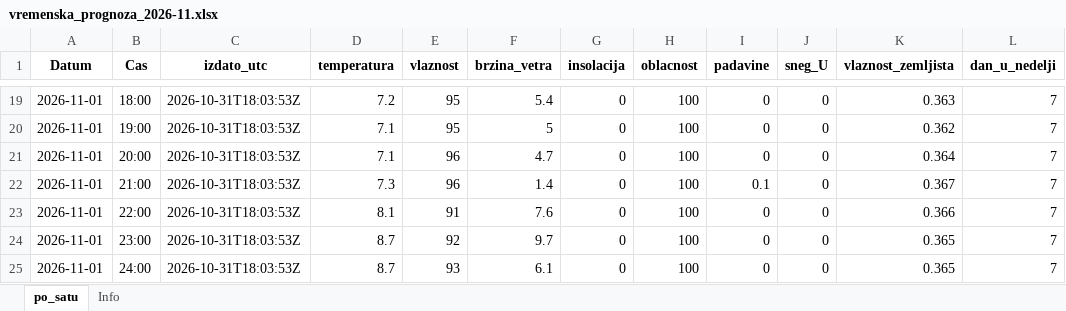
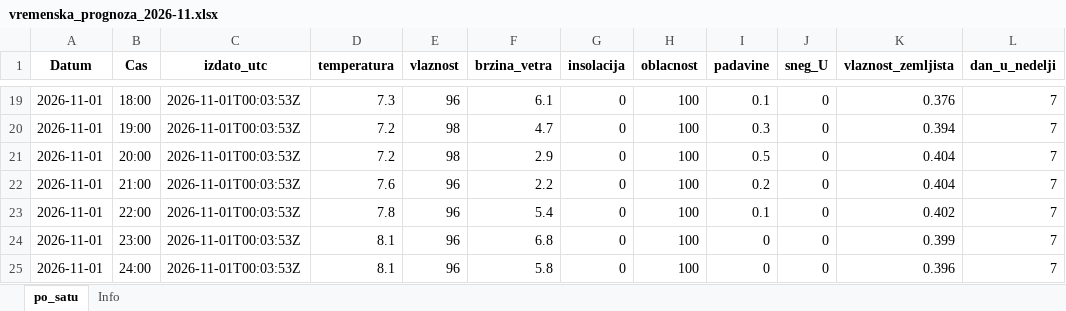
Before and after one commit to vijukM/ns-bike-data, an Excel workbook: podaci/vremenska_prognoza/excel/vremenska_prognoza_2026-11.xlsx, sheet po_satu, drawn as a sheet; only a part is shown, gaps mark what is left out; values as stored, in another font and other column widths than the file's, no borders; the diff covers the shown part only; the diff names each change by its address in the sheet, - before the commit and + after, or states it on an @@ line.

```diff
--- a/podaci/vremenska_prognoza/excel/vremenska_prognoza_2026-11.xlsx (sheet po_satu)
+++ b/podaci/vremenska_prognoza/excel/vremenska_prognoza_2026-11.xlsx (sheet po_satu)
-C19:C25 (izdato_utc): 2026-10-31T18:03:53Z
+C19:C25 (izdato_utc): 2026-11-01T00:03:53Z
-D19 (temperatura): 7.2
+D19 (temperatura): 7.3
-E19 (vlaznost): 95
+E19 (vlaznost): 96
-F19 (brzina_vetra): 5.4
+F19 (brzina_vetra): 6.1
-I19 (padavine): 0
+I19 (padavine): 0.1
-K19 (vlaznost_zemljista): 0.363
+K19 (vlaznost_zemljista): 0.376
-D20:D21 (temperatura): 7.1
+D20:D21 (temperatura): 7.2
-E20 (vlaznost): 95
+E20 (vlaznost): 98
-F20 (brzina_vetra): 5
+F20 (brzina_vetra): 4.7
-I20 (padavine): 0
+I20 (padavine): 0.3
-K20 (vlaznost_zemljista): 0.362
+K20 (vlaznost_zemljista): 0.394
-E21 (vlaznost): 96
+E21 (vlaznost): 98
-F21 (brzina_vetra): 4.7
+F21 (brzina_vetra): 2.9
-I21 (padavine): 0
+I21 (padavine): 0.5
-K21 (vlaznost_zemljista): 0.364
+K21 (vlaznost_zemljista): 0.404
-D22 (temperatura): 7.3
+D22 (temperatura): 7.6
-F22 (brzina_vetra): 1.4
+F22 (brzina_vetra): 2.2
-I22 (padavine): 0.1
+I22 (padavine): 0.2
-K22 (vlaznost_zemljista): 0.367
+K22 (vlaznost_zemljista): 0.404
-D23 (temperatura): 8.1
+D23 (temperatura): 7.8
-E23 (vlaznost): 91
+E23 (vlaznost): 96
-F23 (brzina_vetra): 7.6
+F23 (brzina_vetra): 5.4
-I23 (padavine): 0
+I23 (padavine): 0.1
-K23 (vlaznost_zemljista): 0.366
+K23 (vlaznost_zemljista): 0.402
-D24:D25 (temperatura): 8.7
+D24:D25 (temperatura): 8.1
-E24 (vlaznost): 92
+E24 (vlaznost): 96
-F24 (brzina_vetra): 9.7
+F24 (brzina_vetra): 6.8
-K24 (vlaznost_zemljista): 0.365
+K24 (vlaznost_zemljista): 0.399
-E25 (vlaznost): 93
+E25 (vlaznost): 96
-F25 (brzina_vetra): 6.1
+F25 (brzina_vetra): 5.8
-K25 (vlaznost_zemljista): 0.365
+K25 (vlaznost_zemljista): 0.396
```
Also changed, not shown: 24 added rows and 219 edited cells elsewhere in this sheet, podaci/vremenska_prognoza/excel/vremenska_prognoza_2026-10.xlsx, 19 other files.
